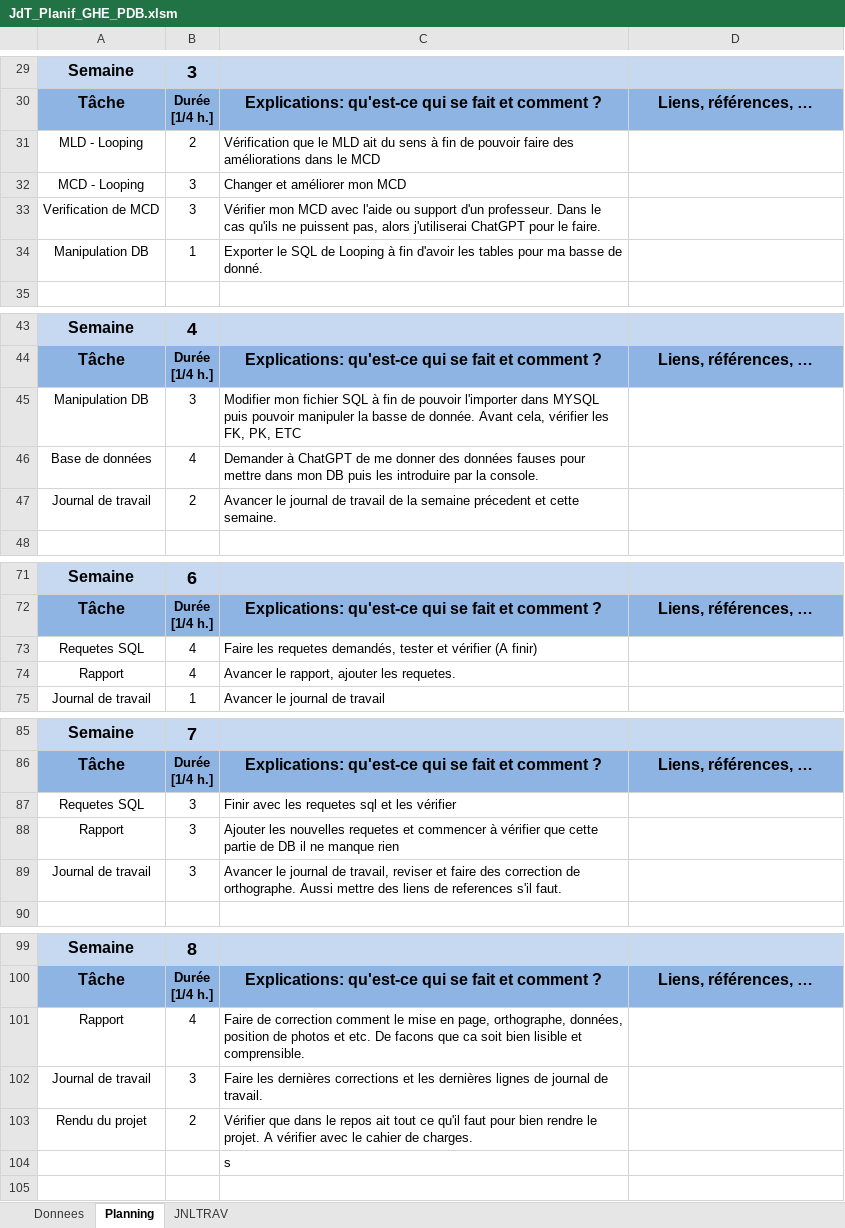
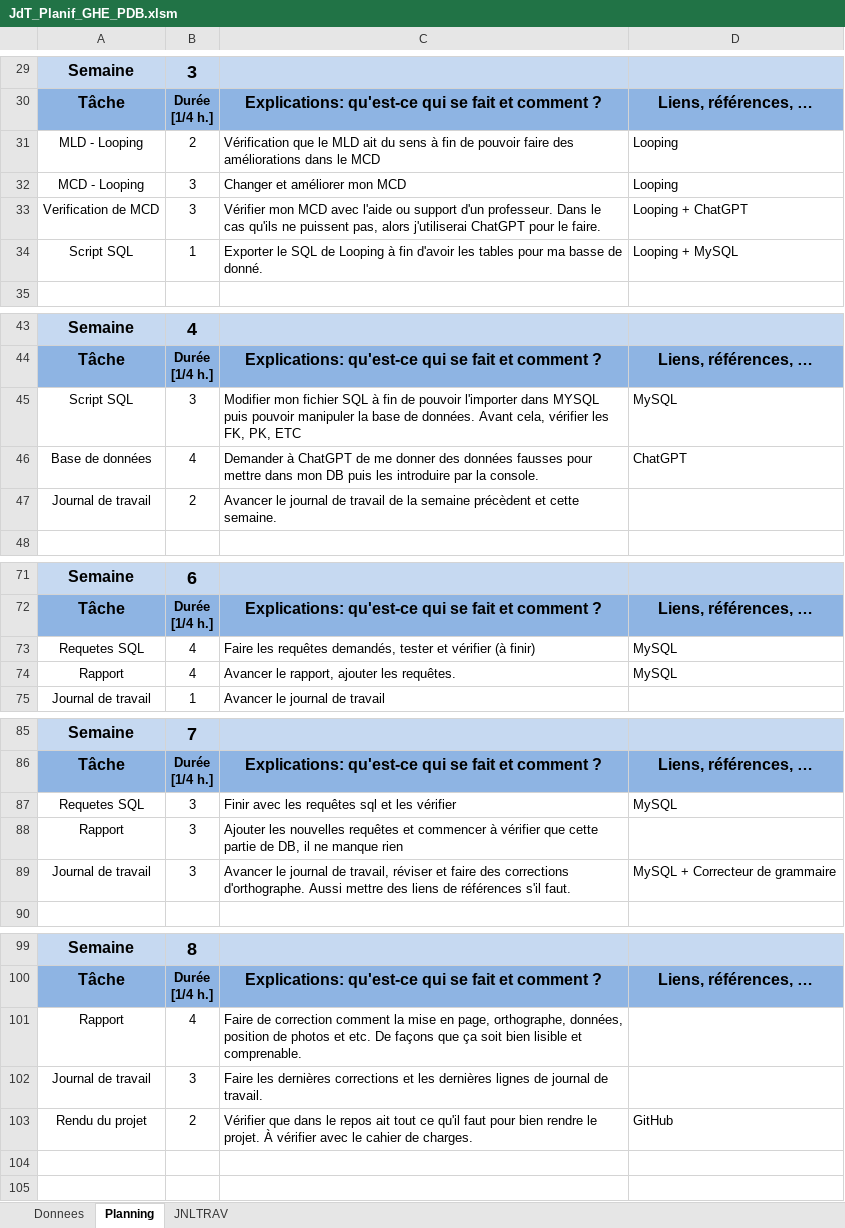
Before and after one commit to GHerreraE/SHOOT-ME-UP-GONZALOHERRERA, an Excel workbook: P_DB (M. Mveng)/JdT_Planif_GHE_PDB.xlsm, sheet Planning, drawn as a sheet; only a part is shown, gaps mark what is left out; values as stored, in another font and other column widths than the file's, no borders; charts and pictures not drawn; removed rows and columns are numbered as before the commit, all else as after; the diff covers the shown part only; the diff names each change by its address in the sheet, - before the commit and + after, or states it on an @@ line.

Commit message:
PARTIE DB FINI
Rapport partie DB terminé
- Backup et restauration
Journal de travail
- Modification grammaire

```diff
--- a/P_DB (M. Mveng)/JdT_Planif_GHE_PDB.xlsm (sheet Planning)
+++ b/P_DB (M. Mveng)/JdT_Planif_GHE_PDB.xlsm (sheet Planning)
-D31:D32: (empty)
+D31:D32: Looping
-D33: (empty)
+D33: Looping + ChatGPT
-A34: Manipulation DB
+A34: Script SQL
-D34: (empty)
+D34: Looping + MySQL
-row 45: Manipulation DB | 3 | Modifier mon fichier SQL à fin de pouvoir l'importer dans MYSQL puis pouvoir manipuler la basse de donnée. Avant cela, vérifier les FK, PK, ETC
+row 45: Script SQL | 3 | Modifier mon fichier SQL à fin de pouvoir l'importer dans MYSQL puis pouvoir manipuler la base de données. Avant cela, vérifier les FK, PK, ETC | MySQL
-C46: …des données fauses pour mettre…
+C46: …des données fausses pour mettre…
-D46: (empty)
+D46: ChatGPT
-C47: …la semaine précedent et cette…
+C47: …la semaine précèdent et cette…
-C73: Faire les requetes demandés, tester et vérifier (A finir)
+C73: Faire les requêtes demandés, tester et vérifier (à finir)
-D73:D74: (empty)
+D73:D74: MySQL
-C74: Avancer le rapport, ajouter les requetes.
+C74: Avancer le rapport, ajouter les requêtes.
-C87: Finir avec les requetes sql et les vérifier
+C87: Finir avec les requêtes sql et les vérifier
-D87: (empty)
+D87: MySQL
-C88: …les nouvelles requetes et commencer à vérifier que cette partie de DB il ne…
+C88: …les nouvelles requêtes et commencer à vérifier que cette partie de DB, il ne…
-C89: …de travail, reviser et faire des correction de orthographe. Aussi mettre des liens de references s'il faut.
+C89: …de travail, réviser et faire des corrections d'orthographe. Aussi mettre des liens de références s'il faut.
-D89: (empty)
+D89: MySQL + Correcteur de grammaire
-C101: …correction comment le mise en page, orthographe, données, position de photos et etc. De facons que ca soit bien lisible et comprensible.
+C101: …correction comment la mise en page, orthographe, données, position de photos et etc. De façons que ça soit bien lisible et comprenable.
-C103: …le projet. A vérifier avec…
+C103: …le projet. À vérifier avec…
-D103: (empty)
+D103: GitHub
-C104: s
+C104: (empty)
```
Also changed, not shown: 5 edited cells elsewhere in this sheet, sheet JNLTRAV, sheet Donnees, charts or pictures, 7 other files.
